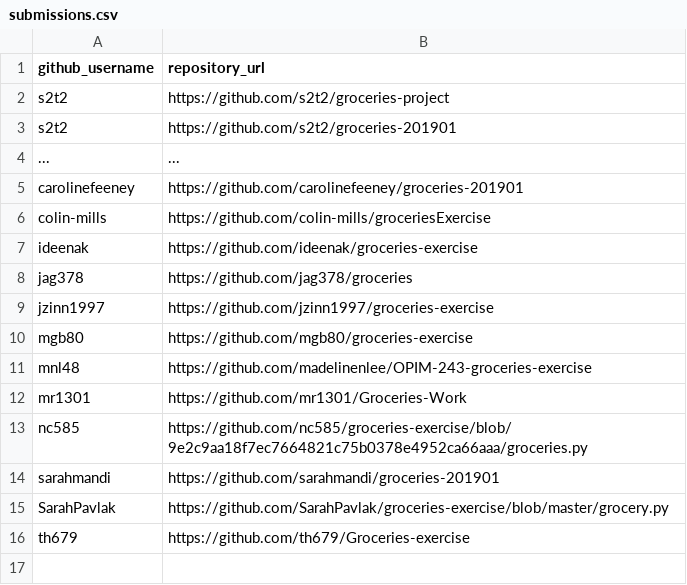
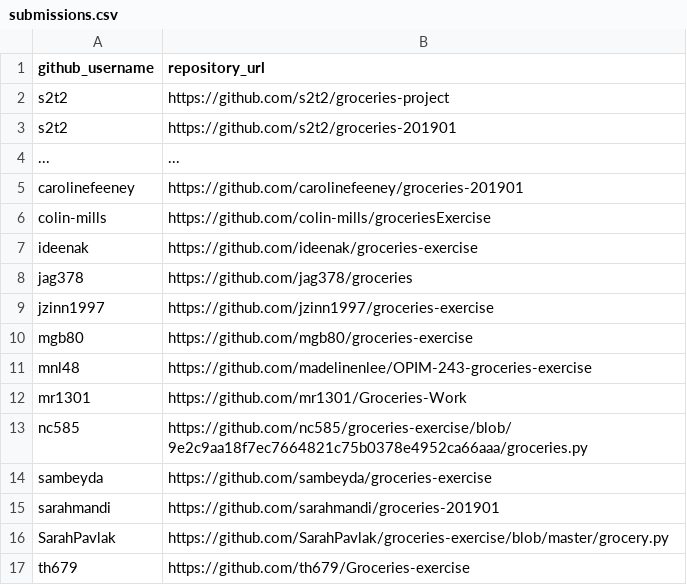
Before and after one commit to prof-rossetti/georgetown-opim-243-201901, a CSV file: exercises/groceries/submissions.csv, drawn as a sheet; the diff names each change by its address in the sheet, - before the commit and + after, or states it on an @@ line.

Commit message:
Update submissions.csv (#28)

```diff
--- a/exercises/groceries/submissions.csv
+++ b/exercises/groceries/submissions.csv
+row 14: sambeyda | https://github.com/sambeyda/groceries-exercise
```
